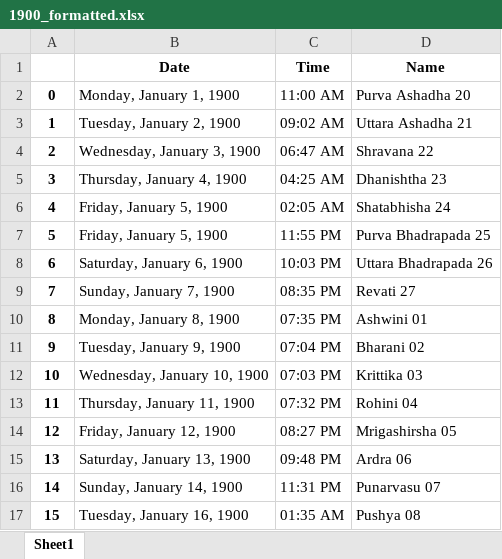
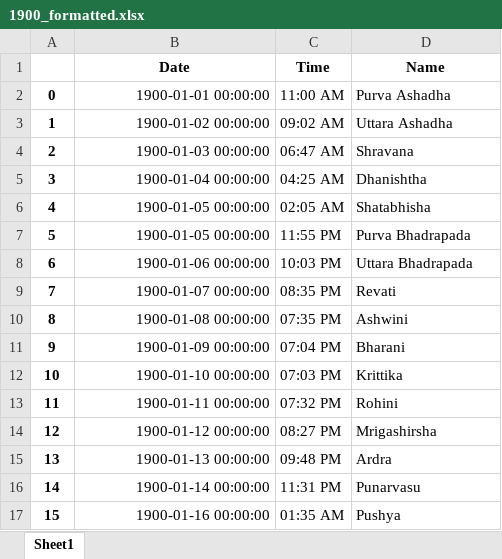
Before and after one commit to liamsparkles/ChandraNakshatraGocharCalendarParser, an Excel workbook: data/output/1900_formatted.xlsx, sheet Sheet1, drawn as a sheet; only a part is shown; values as stored, in another font and other column widths than the file's, no borders; the diff covers the shown part only; the diff names each change by its address in the sheet, - before the commit and + after, or states it on an @@ line.

Commit message:
Updated formatting to include dates

```diff
--- a/data/output/1900_formatted.xlsx (sheet Sheet1)
+++ b/data/output/1900_formatted.xlsx (sheet Sheet1)
-B2 (Date): Monday, January 1, 1900
+B2 (Date): 1900-01-01 00:00:00
-D2 (Name): Purva Ashadha 20
+D2 (Name): Purva Ashadha
-B3 (Date): Tuesday, January 2, 1900
+B3 (Date): 1900-01-02 00:00:00
-D3 (Name): Uttara Ashadha 21
+D3 (Name): Uttara Ashadha
-B4 (Date): Wednesday, January 3, 1900
+B4 (Date): 1900-01-03 00:00:00
-D4 (Name): Shravana 22
+D4 (Name): Shravana
-B5 (Date): Thursday, January 4, 1900
+B5 (Date): 1900-01-04 00:00:00
-D5 (Name): Dhanishtha 23
+D5 (Name): Dhanishtha
-B6:B7 (Date): Friday, January 5, 1900
+B6:B7 (Date): 1900-01-05 00:00:00
-D6 (Name): Shatabhisha 24
+D6 (Name): Shatabhisha
-D7 (Name): Purva Bhadrapada 25
+D7 (Name): Purva Bhadrapada
-B8 (Date): Saturday, January 6, 1900
+B8 (Date): 1900-01-06 00:00:00
-D8 (Name): Uttara Bhadrapada 26
+D8 (Name): Uttara Bhadrapada
-B9 (Date): Sunday, January 7, 1900
+B9 (Date): 1900-01-07 00:00:00
-D9 (Name): Revati 27
+D9 (Name): Revati
-B10 (Date): Monday, January 8, 1900
+B10 (Date): 1900-01-08 00:00:00
-D10 (Name): Ashwini 01
+D10 (Name): Ashwini
-B11 (Date): Tuesday, January 9, 1900
+B11 (Date): 1900-01-09 00:00:00
-D11 (Name): Bharani 02
+D11 (Name): Bharani
-B12 (Date): Wednesday, January 10, 1900
+B12 (Date): 1900-01-10 00:00:00
-D12 (Name): Krittika 03
+D12 (Name): Krittika
-B13 (Date): Thursday, January 11, 1900
+B13 (Date): 1900-01-11 00:00:00
-D13 (Name): Rohini 04
+D13 (Name): Rohini
-B14 (Date): Friday, January 12, 1900
+B14 (Date): 1900-01-12 00:00:00
-D14 (Name): Mrigashirsha 05
+D14 (Name): Mrigashirsha
-B15 (Date): Saturday, January 13, 1900
+B15 (Date): 1900-01-13 00:00:00
-D15 (Name): Ardra 06
+D15 (Name): Ardra
-B16 (Date): Sunday, January 14, 1900
+B16 (Date): 1900-01-14 00:00:00
-D16 (Name): Punarvasu 07
+D16 (Name): Punarvasu
-B17 (Date): Tuesday, January 16, 1900
+B17 (Date): 1900-01-16 00:00:00
-D17 (Name): Pushya 08
+D17 (Name): Pushya
```
Also changed, not shown: 690 edited cells elsewhere in this sheet, 2 other files.
